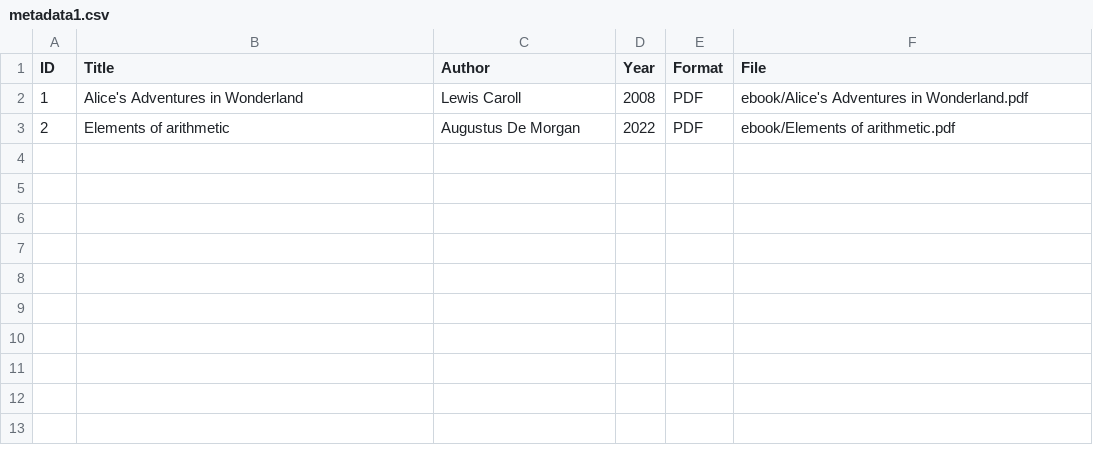
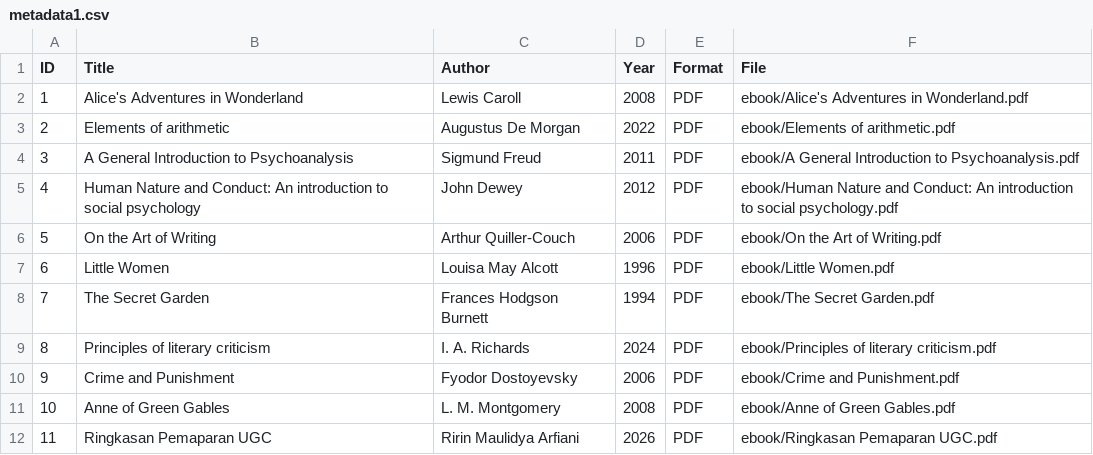
Before and after one commit to ririnmaulidyaa/perpustakaandigital, a CSV file: metadata/metadata1.csv, drawn as a sheet; the diff names each change by its address in the sheet, - before the commit and + after, or states it on an @@ line.

Commit message:
Update metadata1.csv

```diff
--- a/metadata/metadata1.csv
+++ b/metadata/metadata1.csv
+row 4: 3 | A General Introduction to Psychoanalysis | Sigmund Freud | 2011 | PDF | ebook/A General Introduction to Psychoanalysis.pdf
+row 5: 4 | Human Nature and Conduct: An introduction to social psychology | John Dewey | 2012 | PDF | ebook/Human Nature and Conduct: An introduction to social psychology.pdf
+row 6: 5 | On the Art of Writing | Arthur Quiller-Couch | 2006 | PDF | ebook/On the Art of Writing.pdf
+row 7: 6 | Little Women | Louisa May Alcott | 1996 | PDF | ebook/Little Women.pdf
+row 8: 7 | The Secret Garden | Frances Hodgson Burnett | 1994 | PDF | ebook/The Secret Garden.pdf
+row 9: 8 | Principles of literary criticism | I. A. Richards | 2024 | PDF | ebook/Principles of literary criticism.pdf
+row 10: 9 | Crime and Punishment | Fyodor Dostoyevsky | 2006 | PDF | ebook/Crime and Punishment.pdf
+row 11: 10 | Anne of Green Gables | L. M. Montgomery | 2008 | PDF | ebook/Anne of Green Gables.pdf
+row 12: 11 | Ringkasan Pemaparan UGC | Ririn Maulidya Arfiani | 2026 | PDF | ebook/Ringkasan Pemaparan UGC.pdf
```
